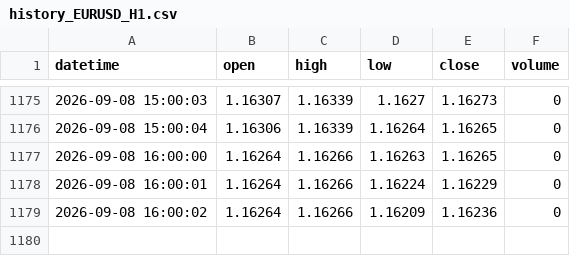
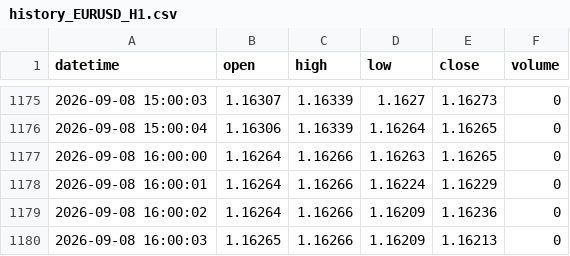
Before and after one commit to King-KNH/shadow-retracement-ai, a CSV file: history_EURUSD_H1.csv, drawn as a sheet; only a part is shown, gaps mark what is left out.

```diff
--- a/history_EURUSD_H1.csv
+++ b/history_EURUSD_H1.csv
@@ -1179 +1179,2 @@ datetime,open,high,low,close,volume
 2026-09-08 16:00:02,1.16264,1.16266,1.16209,1.16236,0
+2026-09-08 16:00:03,1.16265,1.16266,1.16209,1.16213,0
```
Also changed, not shown: history_EURUSD_M1.csv, history_XAUUSD_H1.csv, 1 other file.
